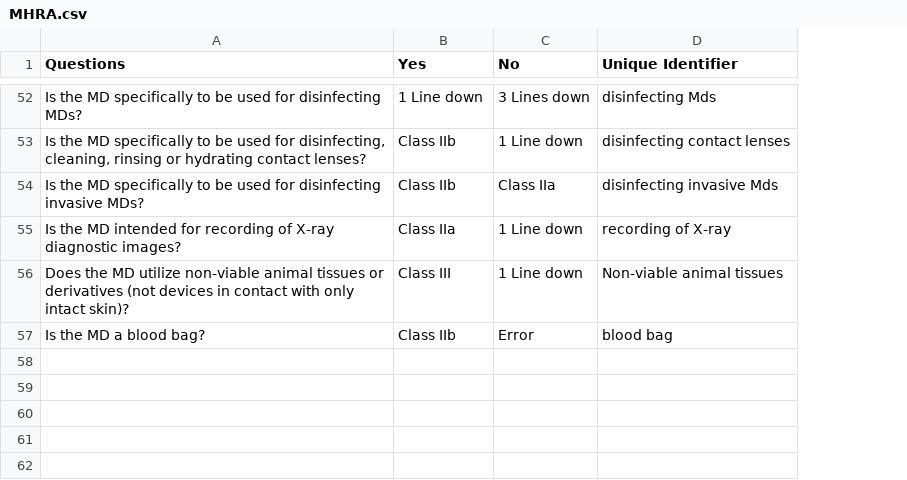
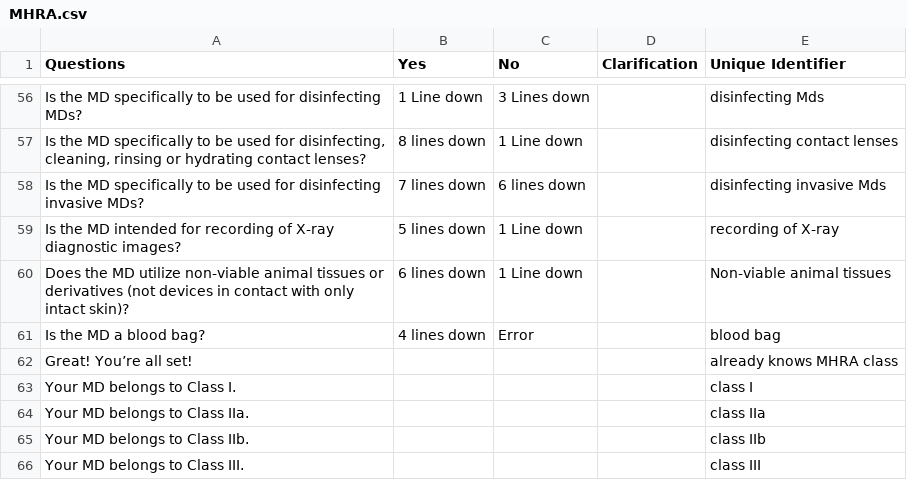
Before and after one commit to kimdanny/Dialogflow-chatbot-tester, a CSV file: tree/MHRA.csv, drawn as a sheet; only a part is shown, gaps mark what is left out; addresses are those after the commit; the diff covers the shown part only; the diff names each change by its address in the sheet, - before the commit and + after, or states it on an @@ line.

Commit message:
MHRA and NICE csv for unit testing

```diff
--- a/tree/MHRA.csv
+++ b/tree/MHRA.csv
+column D (Clarification), empty
-B57 (Yes): Class IIb
+B57 (Yes): 8 lines down
-B58 (Yes): Class IIb
+B58 (Yes): 7 lines down
-C58 (No): Class IIa
+C58 (No): 6 lines down
-B59 (Yes): Class IIa
+B59 (Yes): 5 lines down
-B60 (Yes): Class III
+B60 (Yes): 6 lines down
-B61 (Yes): Class IIb
+B61 (Yes): 4 lines down
+row 62: Great! You’re all set! |  |  |  | already knows MHRA class
+row 63: Your MD belongs to Class I. |  |  |  | class I
+row 64: Your MD belongs to Class IIa. |  |  |  | class IIa
+row 65: Your MD belongs to Class IIb. |  |  |  | class IIb
+row 66: Your MD belongs to Class III. |  |  |  | class III
```
Also changed, not shown: 4 added rows and 47 edited cells elsewhere in this file, 3 other files.
